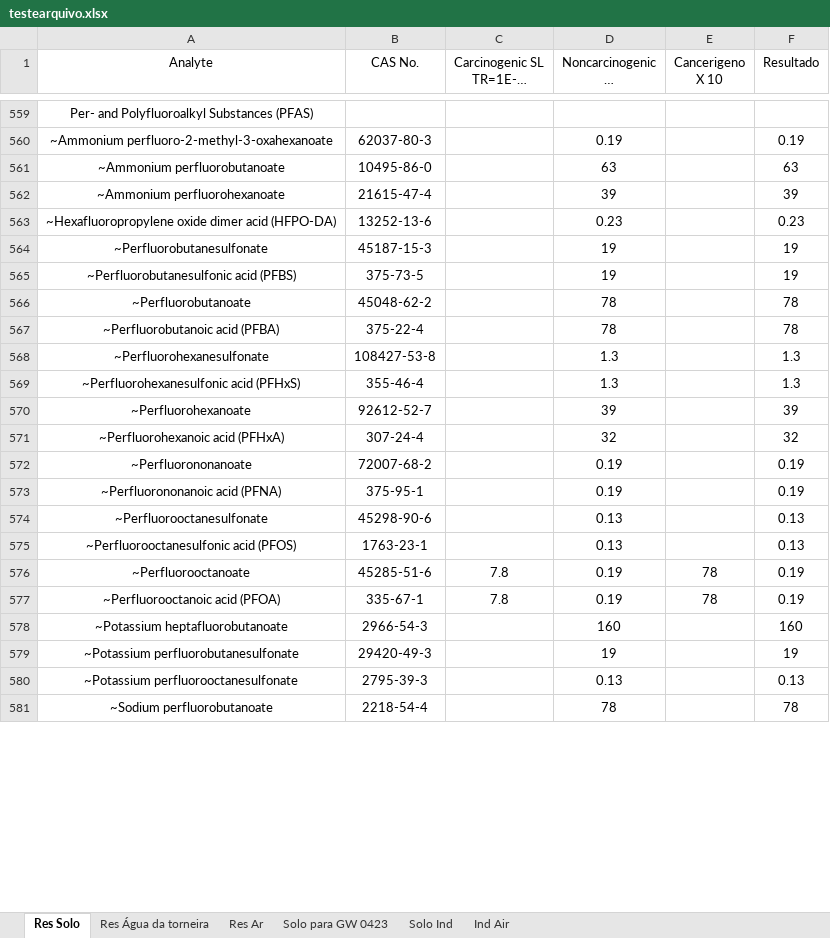
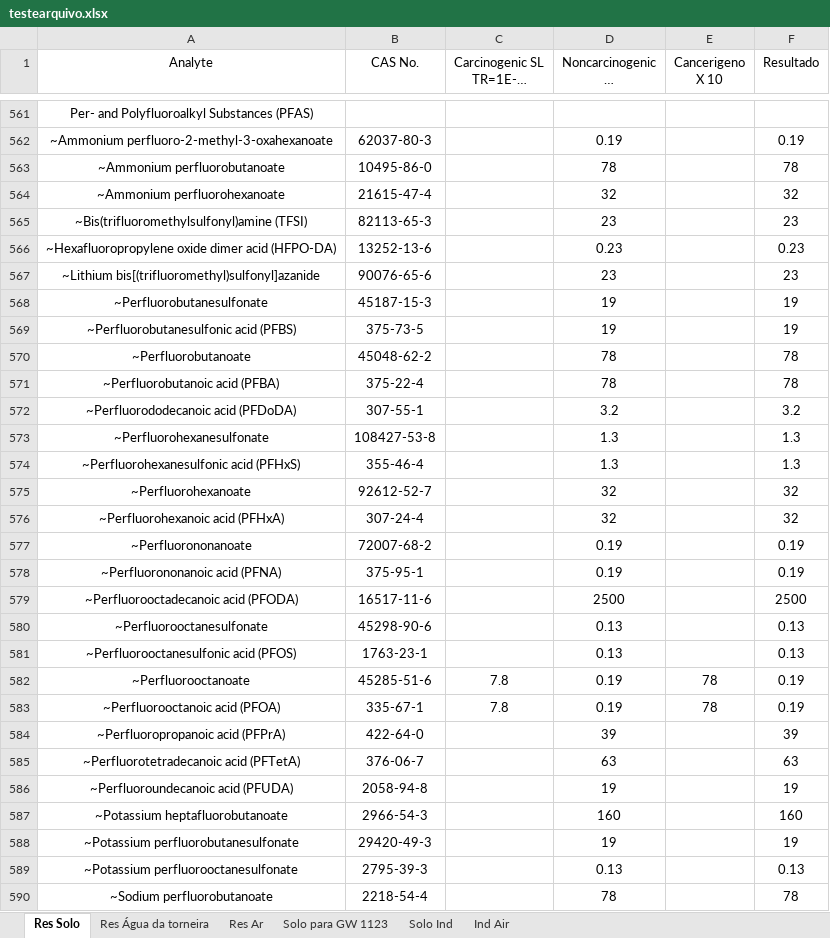
Before and after one commit to HenriqueCanhadas/Python, an Excel workbook: Tabela Epa/testearquivo.xlsx, sheet Res Solo, drawn as a sheet; only a part is shown, gaps mark what is left out; long unchanged cells end in …; values as stored, in another font and other column widths than the file's, no borders; addresses are those after the commit; the diff covers the shown part only; the diff names each change by its address in the sheet, - before the commit and + after, or states it on an @@ line.

```diff
--- a/Tabela Epa/testearquivo.xlsx (sheet Res Solo)
+++ b/Tabela Epa/testearquivo.xlsx (sheet Res Solo)
-sheet tab: Solo para GW 0423
+sheet tab: Solo para GW 1123
-D563: 63
+D563: 78
-F563 (Resultado): 63
+F563 (Resultado): 78
-D564: 39
+D564: 32
-F564 (Resultado): 39
+F564 (Resultado): 32
+row 565: ~Bis(trifluoromethylsulfonyl)amine (TFSI) | 82113-65-3 |  | 23 |  | 23
+row 567: ~Lithium bis[(trifluoromethyl)sulfonyl]azanide | 90076-65-6 |  | 23 |  | 23
+row 572: ~Perfluorododecanoic acid (PFDoDA) | 307-55-1 |  | 3.2 |  | 3.2
-D575: 39
+D575: 32
-F575 (Resultado): 39
+F575 (Resultado): 32
+row 579: ~Perfluorooctadecanoic acid (PFODA) | 16517-11-6 |  | 2500 |  | 2500
+row 584: ~Perfluoropropanoic acid (PFPrA) | 422-64-0 |  | 39 |  | 39
+row 585: ~Perfluorotetradecanoic acid (PFTetA) | 376-06-7 |  | 63 |  | 63
+row 586: ~Perfluoroundecanoic acid (PFUDA) | 2058-94-8 |  | 19 |  | 19
```
Also changed, not shown: 17 added rows, 6 removed rows and 12 edited cells elsewhere in this sheet, sheet Solo Ind, sheet Res Água da torneira, sheet Solo para GW 1123, sheet Res Ar, sheet Ind Air, 6 other files.
